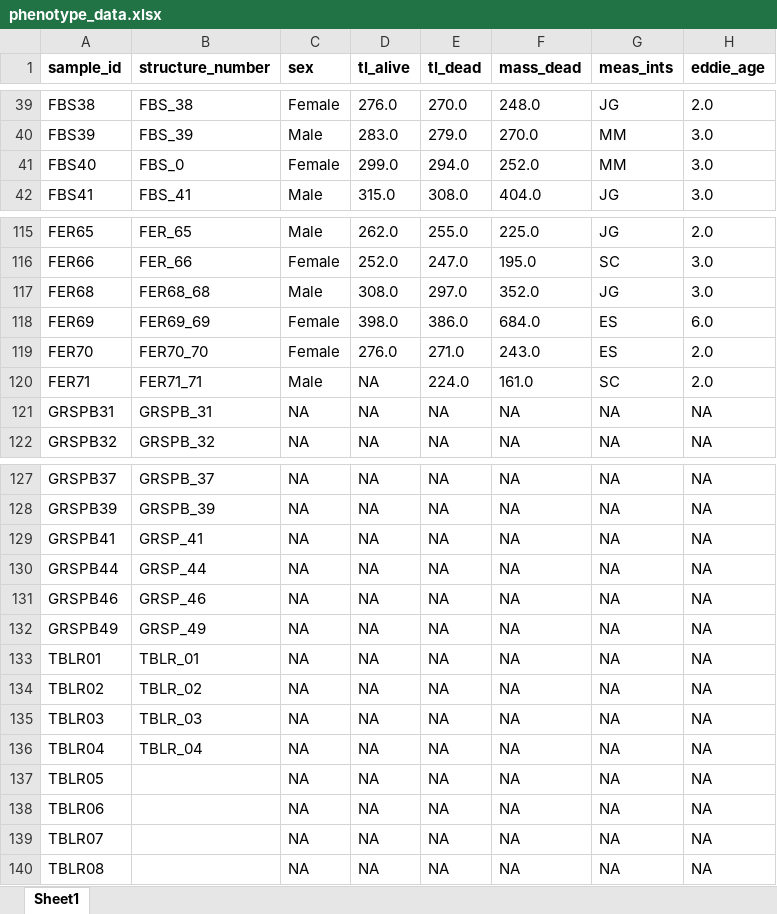
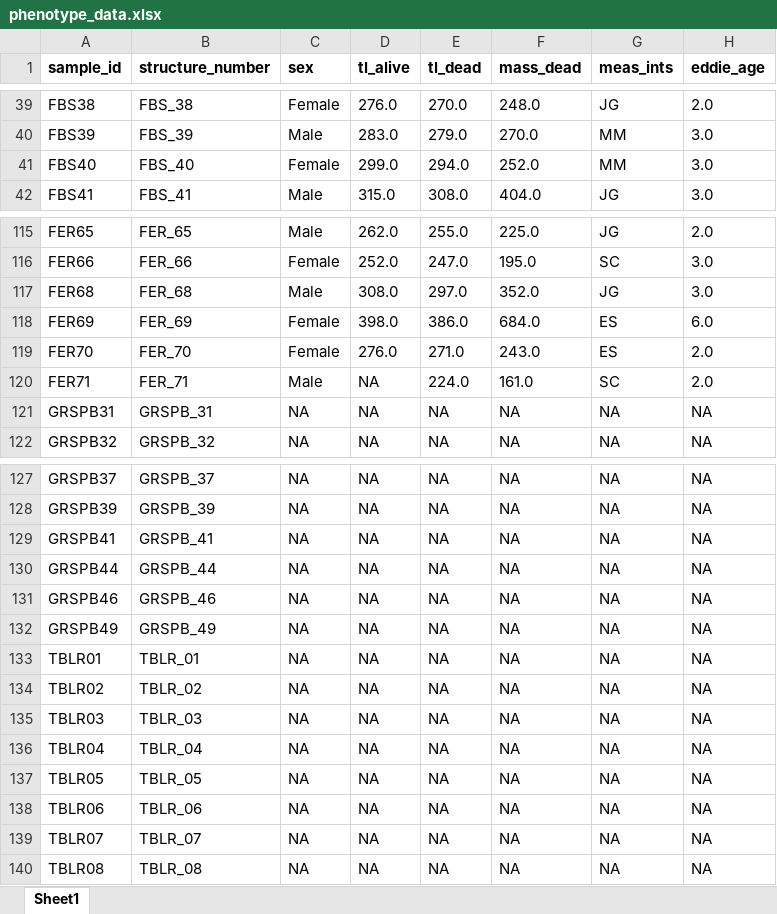
Before and after one commit to jcg5g9/SMB_Fitness, an Excel workbook: raw_data/phenotype_data.xlsx, sheet Sheet1, drawn as a sheet; only a part is shown, gaps mark what is left out; values as stored, in another font and other column widths than the file's, no borders; the diff names each change by its address in the sheet, - before the commit and + after, or states it on an @@ line.

```diff
--- a/raw_data/phenotype_data.xlsx (sheet Sheet1)
+++ b/raw_data/phenotype_data.xlsx (sheet Sheet1)
-B41 (structure_number): FBS_0
+B41 (structure_number): FBS_40
-B117 (structure_number): FER68_68
+B117 (structure_number): FER_68
-B118 (structure_number): FER69_69
+B118 (structure_number): FER_69
-B119 (structure_number): FER70_70
+B119 (structure_number): FER_70
-B120 (structure_number): FER71_71
+B120 (structure_number): FER_71
-B129 (structure_number): GRSP_41
+B129 (structure_number): GRSPB_41
-B130 (structure_number): GRSP_44
+B130 (structure_number): GRSPB_44
-B131 (structure_number): GRSP_46
+B131 (structure_number): GRSPB_46
-B132 (structure_number): GRSP_49
+B132 (structure_number): GRSPB_49
-B137 (structure_number): (empty)
+B137 (structure_number): TBLR_05
-B138 (structure_number): (empty)
+B138 (structure_number): TBLR_06
-B139 (structure_number): (empty)
+B139 (structure_number): TBLR_07
-B140 (structure_number): (empty)
+B140 (structure_number): TBLR_08
```
Also changed, not shown: formulas that keep their value, raw_data/genotype_data.xlsx, raw_data/metadata.xlsx, 8 other files.
